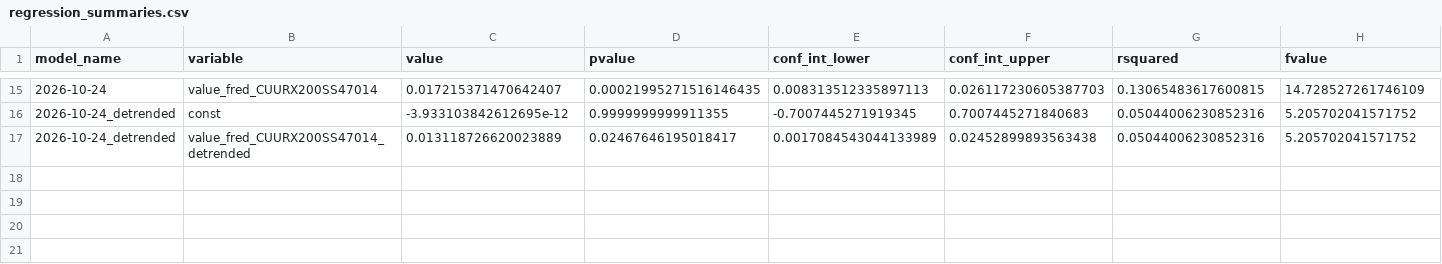
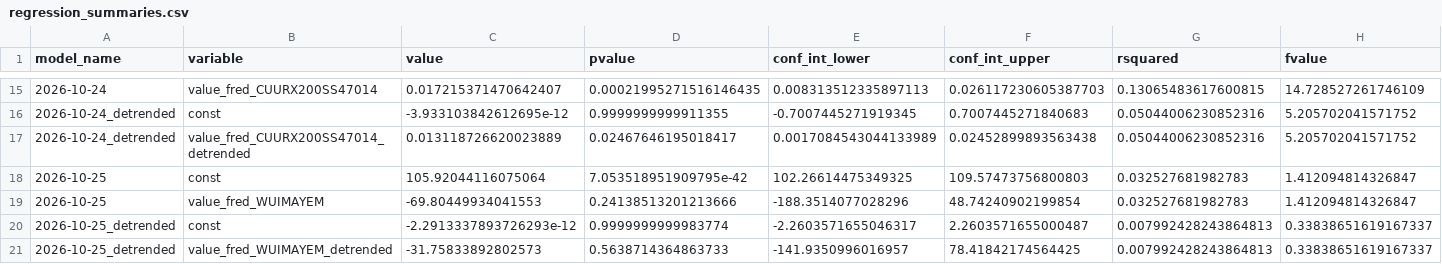
Before and after one commit to pranay-gundam/TidyTuesday, a CSV file: year_2026_week_43/regression_summaries.csv, drawn as a sheet; only a part is shown, gaps mark what is left out; rows hold the shown columns only; the diff names each change by its address in the sheet, - before the commit and + after, or states it on an @@ line.

```diff
--- a/year_2026_week_43/regression_summaries.csv
+++ b/year_2026_week_43/regression_summaries.csv
+row 18: 2026-10-25 | const | 105.92044116075064 | 7.053518951909795e-42 | 102.26614475349325 | 109.57473756800803 | 0.032527681982783 | 1.412094814326847
+row 19: 2026-10-25 | value_fred_WUIMAYEM | -69.80449934041553 | 0.24138513201213666 | -188.3514077028296 | 48.74240902199854 | 0.032527681982783 | 1.412094814326847
+row 20: 2026-10-25_detrended | const | -2.2913337893726293e-12 | 0.9999999999983774 | -2.2603571655046317 | 2.2603571655000487 | 0.007992428243864813 | 0.33838651619167337
+row 21: 2026-10-25_detrended | value_fred_WUIMAYEM_detrended | -31.75833892802573 | 0.5638714364863733 | -141.9350996016957 | 78.41842174564425 | 0.007992428243864813 | 0.33838651619167337
```
Also changed, not shown: 7 other files.
